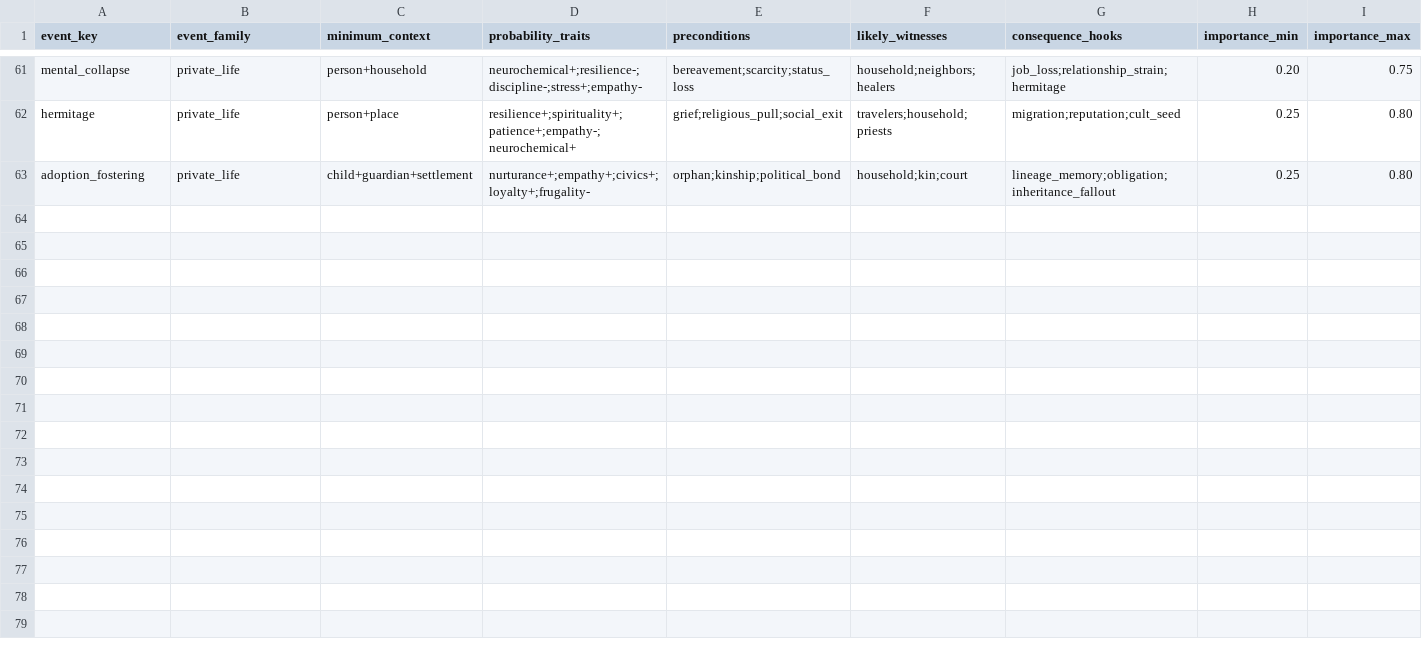
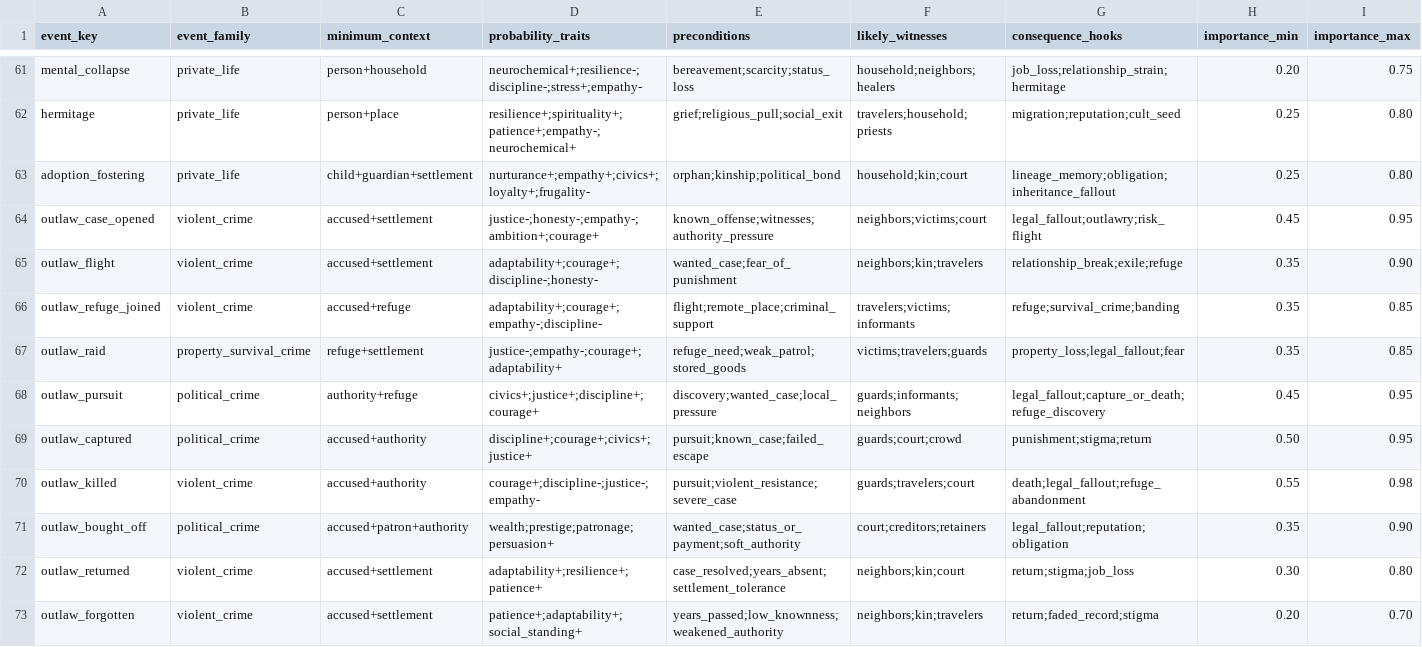
Before and after one commit to bwalko/Progen-E, a CSV file: config/event_ontology.csv, drawn as a sheet; only a part is shown, gaps mark what is left out; rows hold the shown columns only; the diff names each change by its address in the sheet, - before the commit and + after, or states it on an @@ line.

Commit message:
Add outlawry and refuge simulation

```diff
--- a/config/event_ontology.csv
+++ b/config/event_ontology.csv
+row 64: outlaw_case_opened | violent_crime | accused+settlement | justice-;honesty-;empathy-;ambition+;courage+ | known_offense;witnesses;authority_pressure | neighbors;victims;court | legal_fallout;outlawry;risk_flight | 0.45 | 0.95
+row 65: outlaw_flight | violent_crime | accused+settlement | adaptability+;courage+;discipline-;honesty- | wanted_case;fear_of_punishment | neighbors;kin;travelers | relationship_break;exile;refuge | 0.35 | 0.90
+row 66: outlaw_refuge_joined | violent_crime | accused+refuge | adaptability+;courage+;empathy-;discipline- | flight;remote_place;criminal_support | travelers;victims;informants | refuge;survival_crime;banding | 0.35 | 0.85
+row 67: outlaw_raid | property_survival_crime | refuge+settlement | justice-;empathy-;courage+;adaptability+ | refuge_need;weak_patrol;stored_goods | victims;travelers;guards | property_loss;legal_fallout;fear | 0.35 | 0.85
+row 68: outlaw_pursuit | political_crime | authority+refuge | civics+;justice+;discipline+;courage+ | discovery;wanted_case;local_pressure | guards;informants;neighbors | legal_fallout;capture_or_death;refuge_discovery | 0.45 | 0.95
+row 69: outlaw_captured | political_crime | accused+authority | discipline+;courage+;civics+;justice+ | pursuit;known_case;failed_escape | guards;court;crowd | punishment;stigma;return | 0.50 | 0.95
+row 70: outlaw_killed | violent_crime | accused+authority | courage+;discipline-;justice-;empathy- | pursuit;violent_resistance;severe_case | guards;travelers;court | death;legal_fallout;refuge_abandonment | 0.55 | 0.98
+row 71: outlaw_bought_off | political_crime | accused+patron+authority | wealth;prestige;patronage;persuasion+ | wanted_case;status_or_payment;soft_authority | court;creditors;retainers | legal_fallout;reputation;obligation | 0.35 | 0.90
+row 72: outlaw_returned | violent_crime | accused+settlement | adaptability+;resilience+;patience+ | case_resolved;years_absent;settlement_tolerance | neighbors;kin;court | return;stigma;job_loss | 0.30 | 0.80
+row 73: outlaw_forgotten | violent_crime | accused+settlement | patience+;adaptability+;social_standing+ | years_passed;low_knownness;weakened_authority | neighbors;kin;travelers | return;faded_record;stigma | 0.20 | 0.70
```
Also changed, not shown: config/event_catalog.csv, unit_test/population_sim_timing.tsv, 12 other files.
